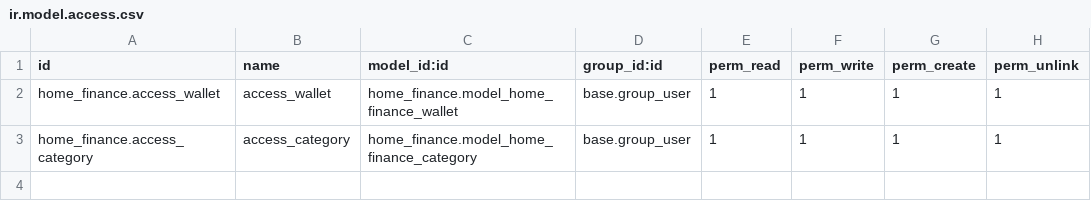
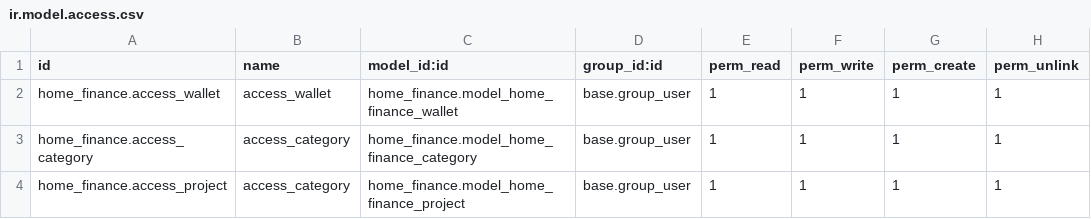
Before and after one commit to tsurkanovm/home-finance-odoo, a CSV file: addons/home_finance/data/ir.model.access.csv, drawn as a sheet.

Commit message:
added transaction project model with menu and views

```diff
--- a/addons/home_finance/data/ir.model.access.csv
+++ b/addons/home_finance/data/ir.model.access.csv
@@ -3 +3,2 @@ home_finance.access_wallet,access_wallet,home_finance.model_home_finance_wallet,
 home_finance.access_category,access_category,home_finance.model_home_finance_category,base.group_user,1,1,1,1
+home_finance.access_project,access_category,home_finance.model_home_finance_project,base.group_user,1,1,1,1
```
Also changed, not shown: 4 other files.
